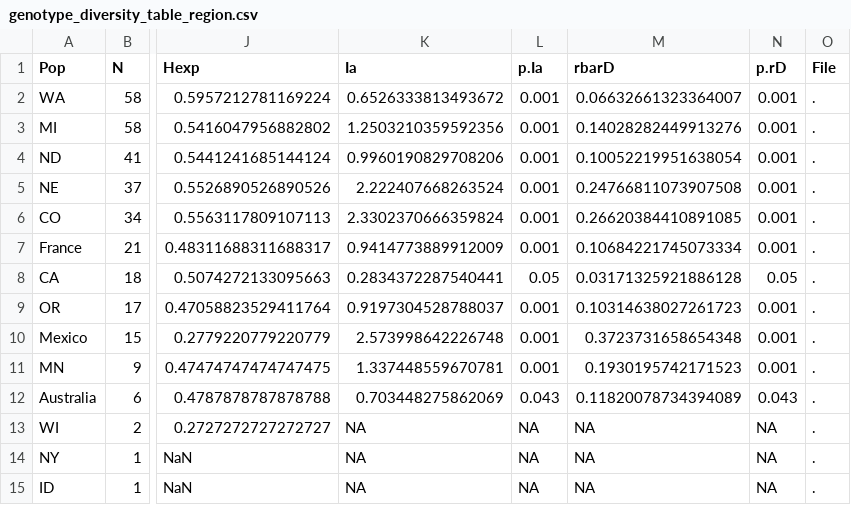
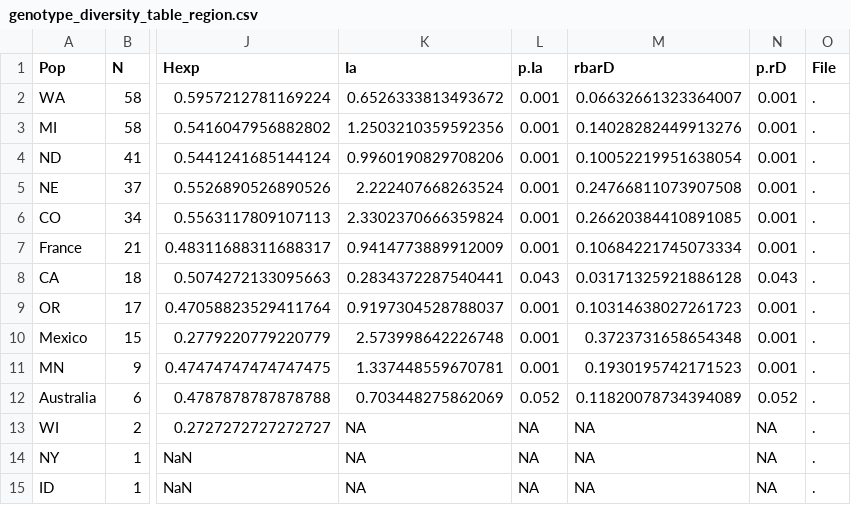
Before and after one commit to everhartlab/sclerotinia-366, a CSV file: results/tables/genotype_diversity_table_region.csv, drawn as a sheet; only a part is shown, gaps mark what is left out; the diff names each change by its address in the sheet, - before the commit and + after, or states it on an @@ line.

```diff
--- a/results/tables/genotype_diversity_table_region.csv
+++ b/results/tables/genotype_diversity_table_region.csv
-L8 (p.Ia): 0.05
+L8 (p.Ia): 0.043
-N8 (p.rD): 0.05
+N8 (p.rD): 0.043
-L12 (p.Ia): 0.043
+L12 (p.Ia): 0.052
-N12 (p.rD): 0.043
+N12 (p.rD): 0.052
```
Also changed, not shown: results/tables/AMOVA-region.csv, 40 other files.
